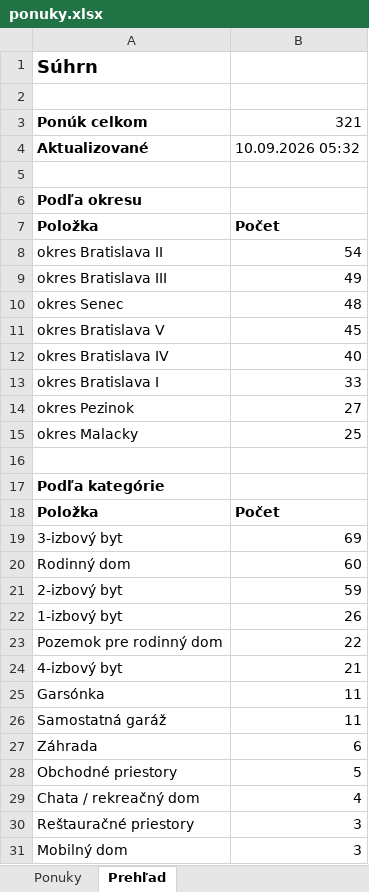
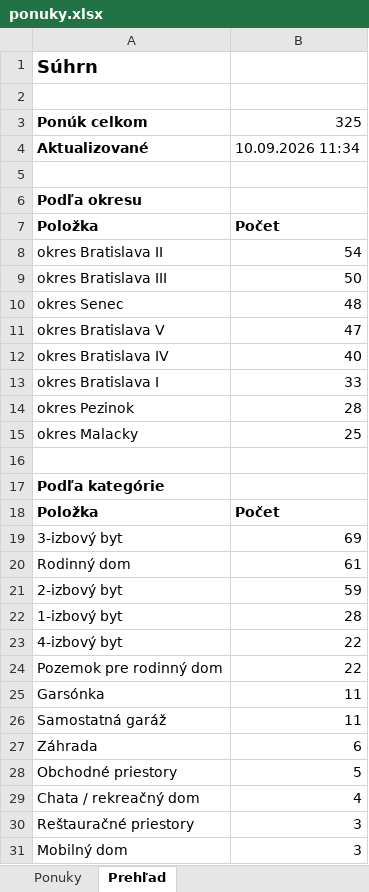
Before and after one commit to mrkubis-nest/nehnutelnosti-scraper, an Excel workbook: public/ponuky.xlsx, sheet Prehľad, drawn as a sheet; only a part is shown; values as stored, in another font and other column widths than the file's, no borders; removed rows and columns are numbered as before the commit, all else as after; the diff names each change by its address in the sheet, - before the commit and + after, or states it on an @@ line.

```diff
--- a/public/ponuky.xlsx (sheet Prehľad)
+++ b/public/ponuky.xlsx (sheet Prehľad)
-B3: 321
+B3: 325
-B4: 10.09.2026 05:32
+B4: 10.09.2026 11:34
-B9: 49
+B9: 50
-B11: 45
+B11: 47
-B14: 27
+B14: 28
-B20: 60
+B20: 61
-B22: 26
+B22: 28
+row 23: 4-izbový byt | 22
-row 24: 4-izbový byt | 21
```
Also changed, not shown: sheet Ponuky, 2 other files.
